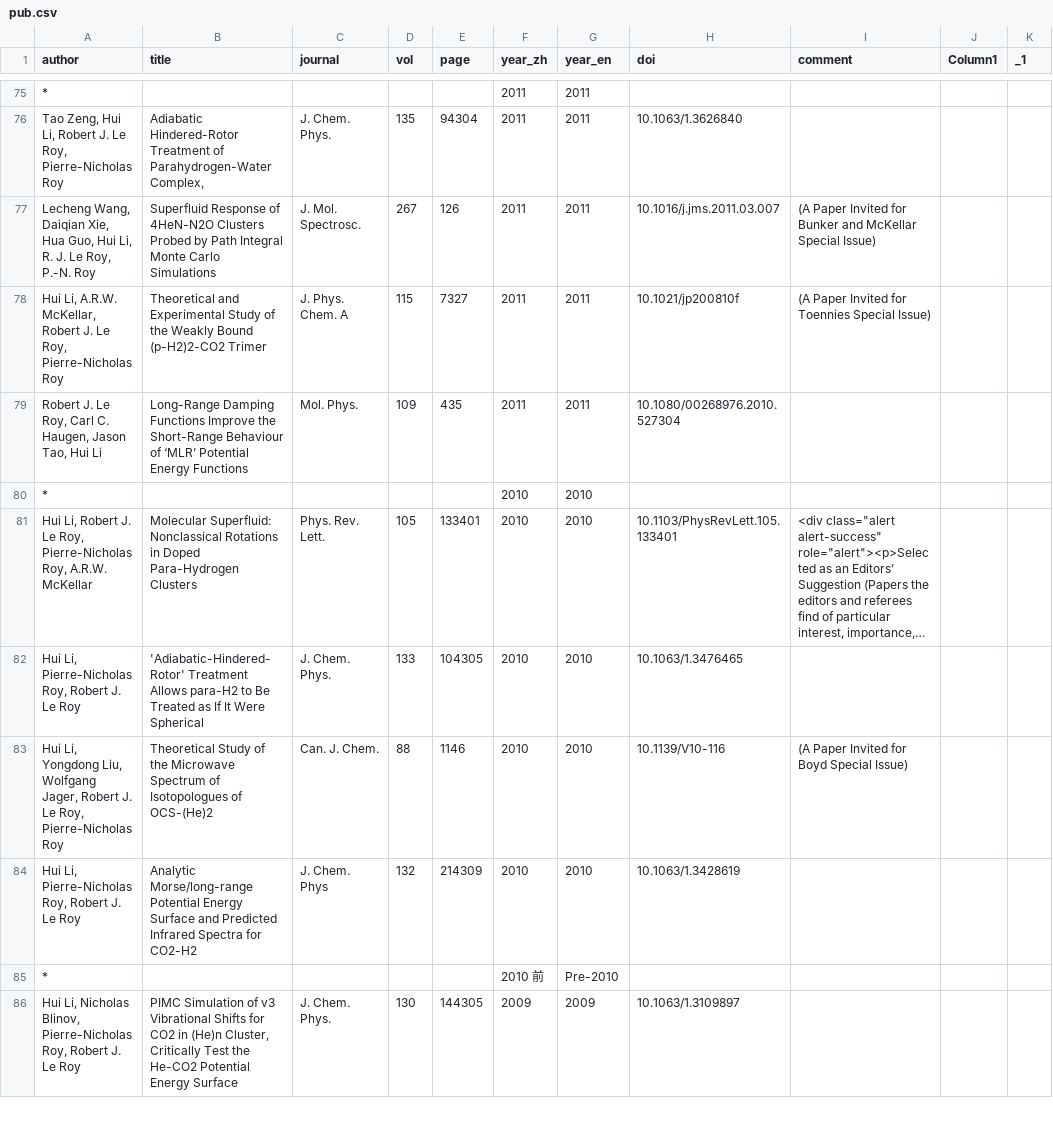
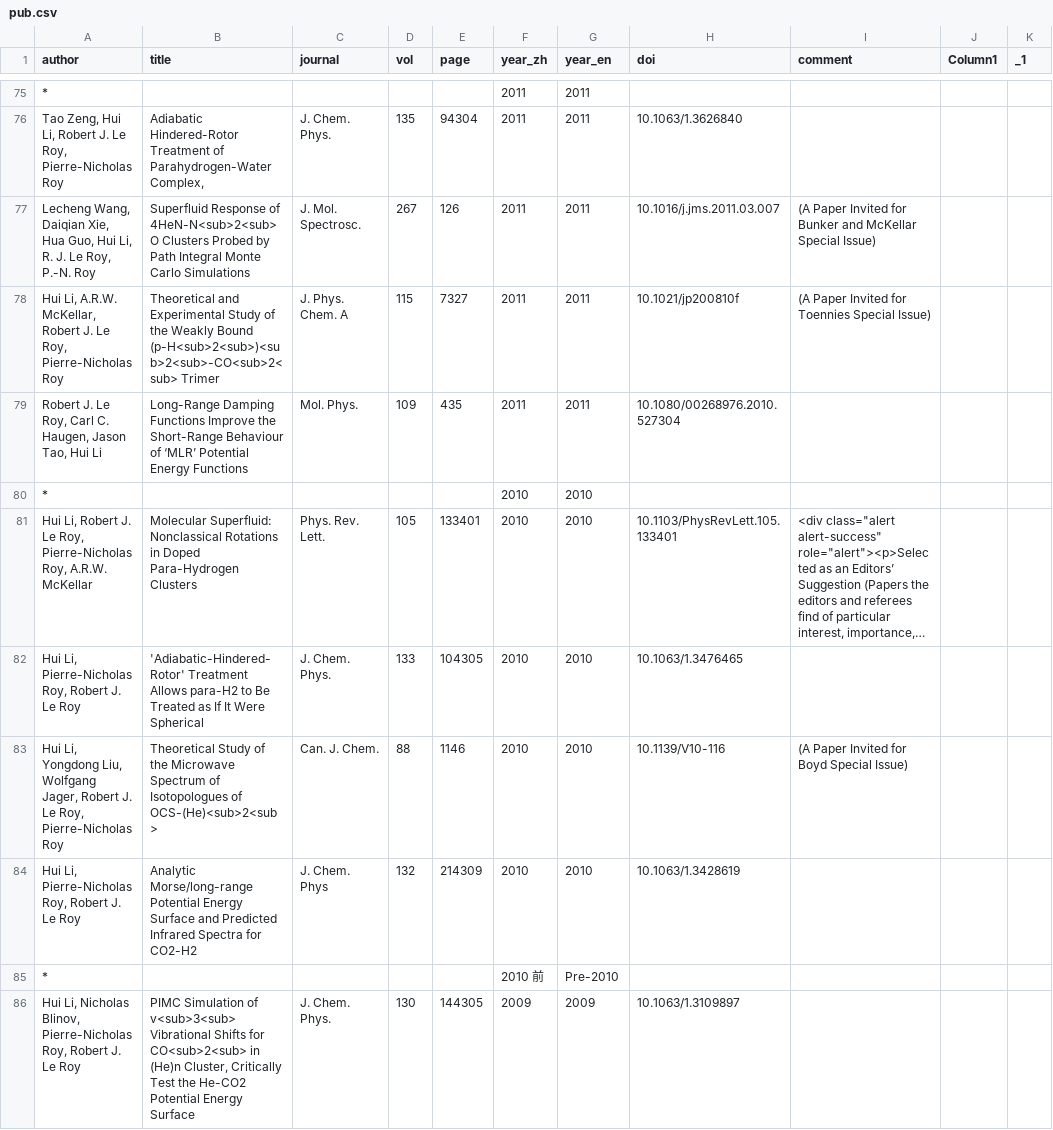
Before and after one commit to huili-group/huili-group.github.io, a CSV file: data/pub.csv, drawn as a sheet; only a part is shown, gaps mark what is left out; long unchanged cells end in …; the diff covers the shown part only; the diff names each change by its address in the sheet, - before the commit and + after, or states it on an @@ line.

Commit message:
Update pub.csv

```diff
--- a/data/pub.csv
+++ b/data/pub.csv
-B77 (title): …Response of 4HeN-N2O Clusters Probed…
+B77 (title): …Response of 4HeN-N<sub>2<sub>O Clusters Probed…
-B78 (title): …Weakly Bound (p-H2)2-CO2 Trimer
+B78 (title): …Weakly Bound (p-H<sub>2<sub>)<sub>2<sub>-CO<sub>2<sub> Trimer
-B83 (title): …Isotopologues of OCS-(He)2
+B83 (title): …Isotopologues of OCS-(He)<sub>2<sub>
-B86 (title): …Simulation of v3 Vibrational Shifts for CO2 in (He)n…
+B86 (title): …Simulation of v<sub>3<sub> Vibrational Shifts for CO<sub>2<sub> in (He)n…
```
Also changed, not shown: 26 edited cells elsewhere in this file.
